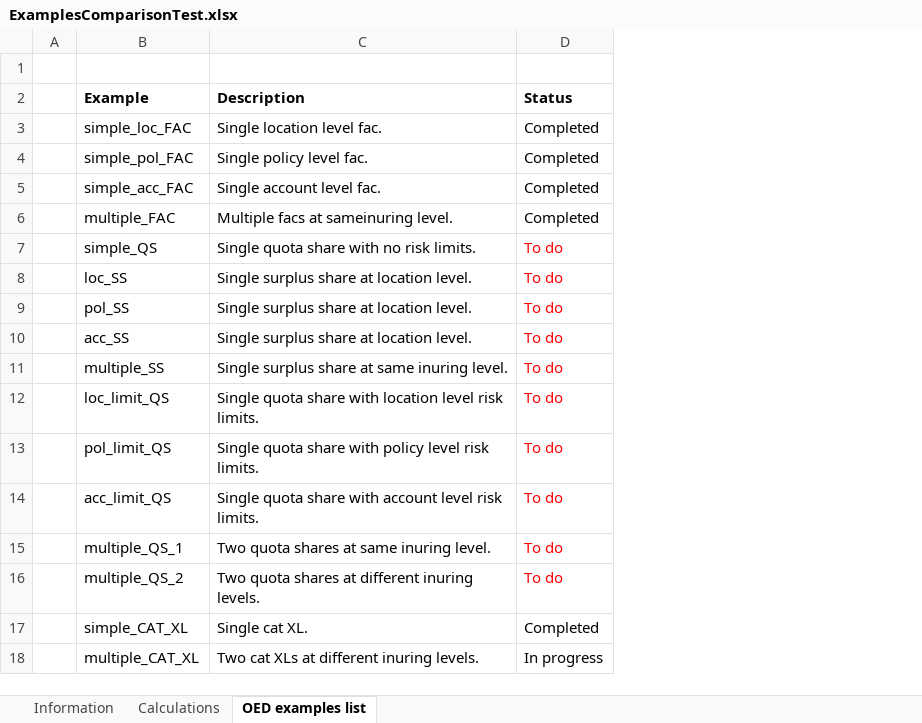
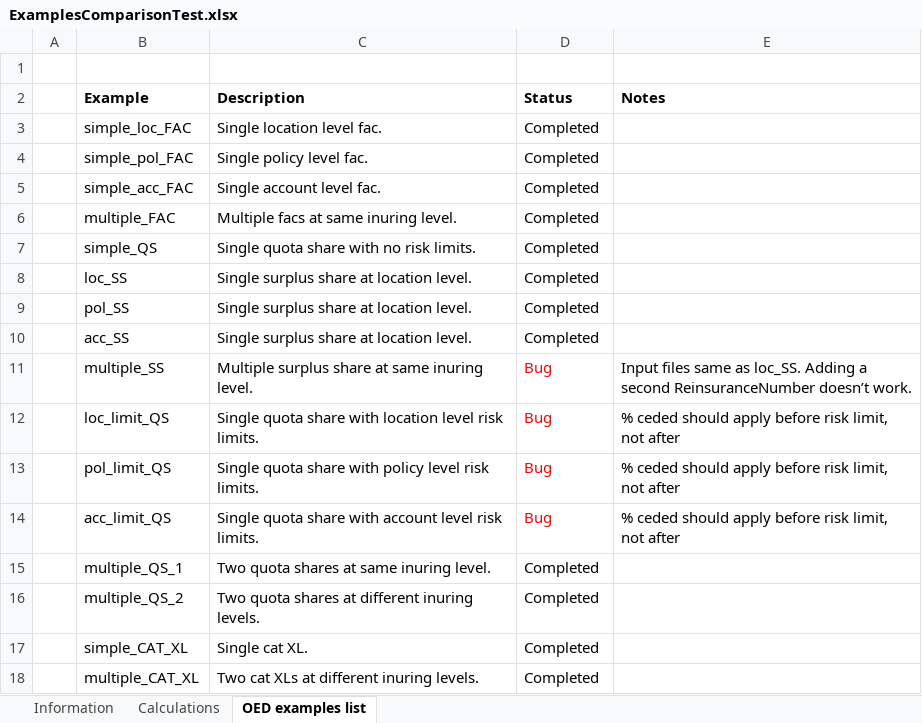
Before and after one commit to OasisLMF/ReinsuranceTestTool, an Excel workbook: examples/ExamplesComparisonTest.xlsx, sheet OED examples list, drawn as a sheet; values as stored, in another font and other column widths than the file's, no borders; the diff names each change by its address in the sheet, - before the commit and + after, or states it on an @@ line.

Commit message:
added second SS to multiple_SS example for testing

```diff
--- a/examples/ExamplesComparisonTest.xlsx (sheet OED examples list)
+++ b/examples/ExamplesComparisonTest.xlsx (sheet OED examples list)
+column E (Notes), rows 11-14: Input files same as loc_SS. Adding a second ReinsuranceNumber doesn’t work. | % ceded should apply before risk limit, not after | % ceded should apply before risk limit, not after | % ceded should apply before risk limit, not after
-C6 (Description): Multiple facs at sameinuring level.
+C6 (Description): Multiple facs at same inuring level.
-D7:D10 (Status): To do
+D7:D10 (Status): Completed
-D7:D10 text colour: #FF0000
+D7:D10 text colour: black
-C11 (Description): Single surplus share at same inuring level.
+C11 (Description): Multiple surplus share at same inuring level.
-D11:D14 (Status): To do
+D11:D14 (Status): Bug
-D15:D16 (Status): To do
+D15:D16 (Status): Completed
-D15:D16 text colour: #FF0000
+D15:D16 text colour: black
-D18 (Status): In progress
+D18 (Status): Completed
```
Also changed, not shown: sheet Calculations, 2 other files.
